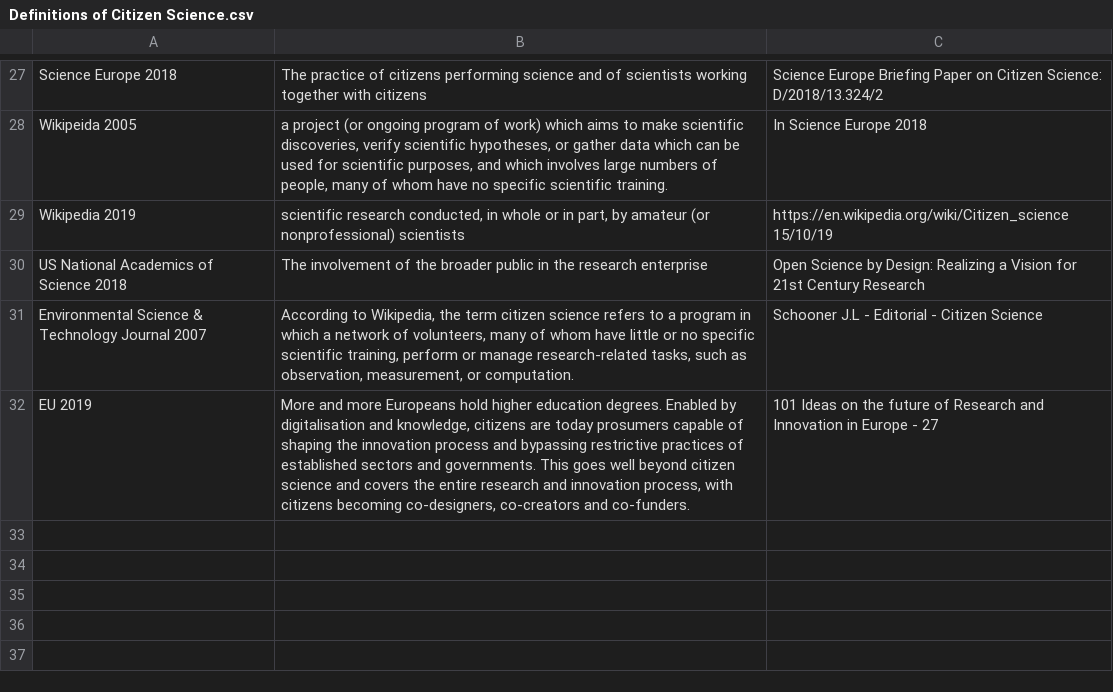
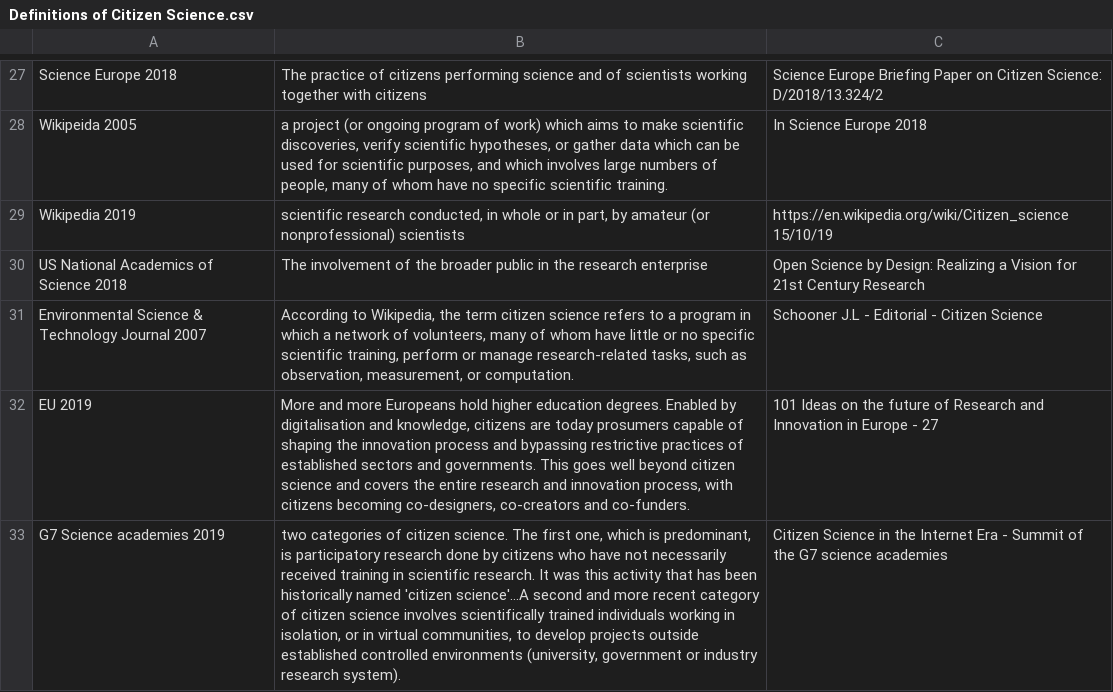
Before and after one commit to lshanley/CitSciDefinitions, a CSV file: Definitions of Citizen Science.csv, drawn as a sheet; only a part is shown, gaps mark what is left out; the diff names each change by its address in the sheet, - before the commit and + after, or states it on an @@ line.

Commit message:
Update Definitions of Citizen Science.csv

```diff
--- a/Definitions of Citizen Science.csv
+++ b/Definitions of Citizen Science.csv
+row 33: G7 Science academies 2019 | two categories of citizen science. The first one, which is predominant, is participatory research done by citizens who have not necessarily received training in scientific research. It was this activity that has been historically named 'citizen science'...A second and more recent category of citizen science involves scientifically trained individuals working in isolation, or in virtual communities, to develop projects outside established controlled environments (university, government or industry research system). | Citizen Science in the Internet Era - Summit of the G7 science academies
```
